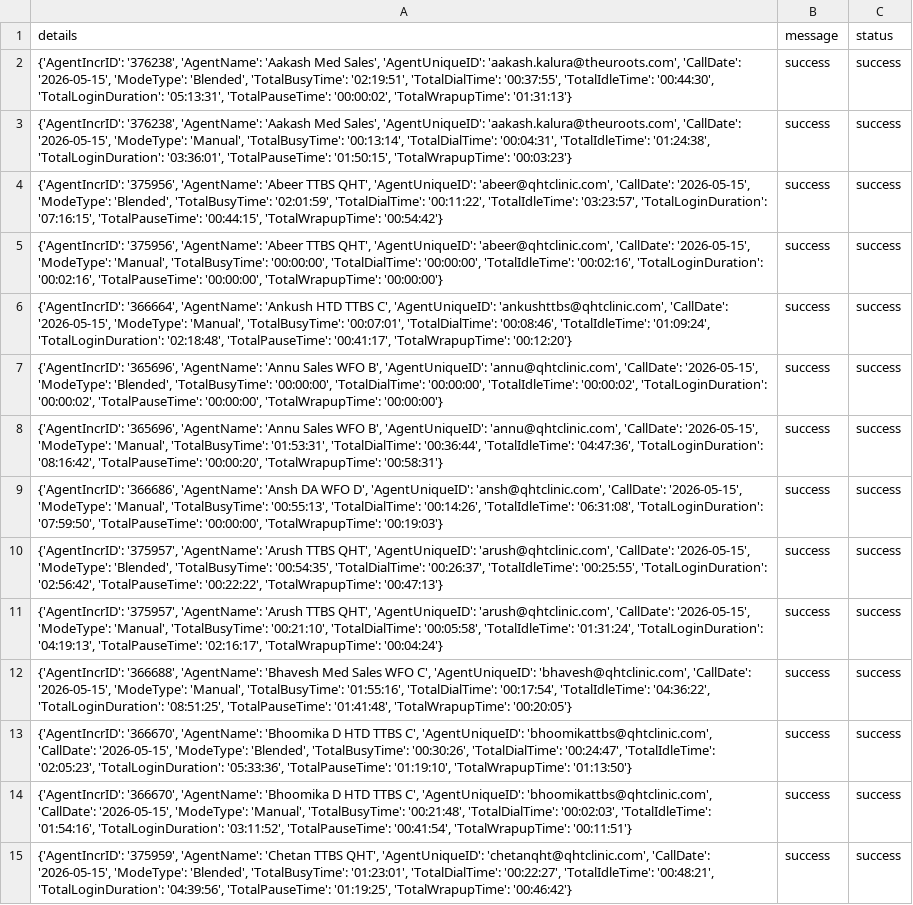
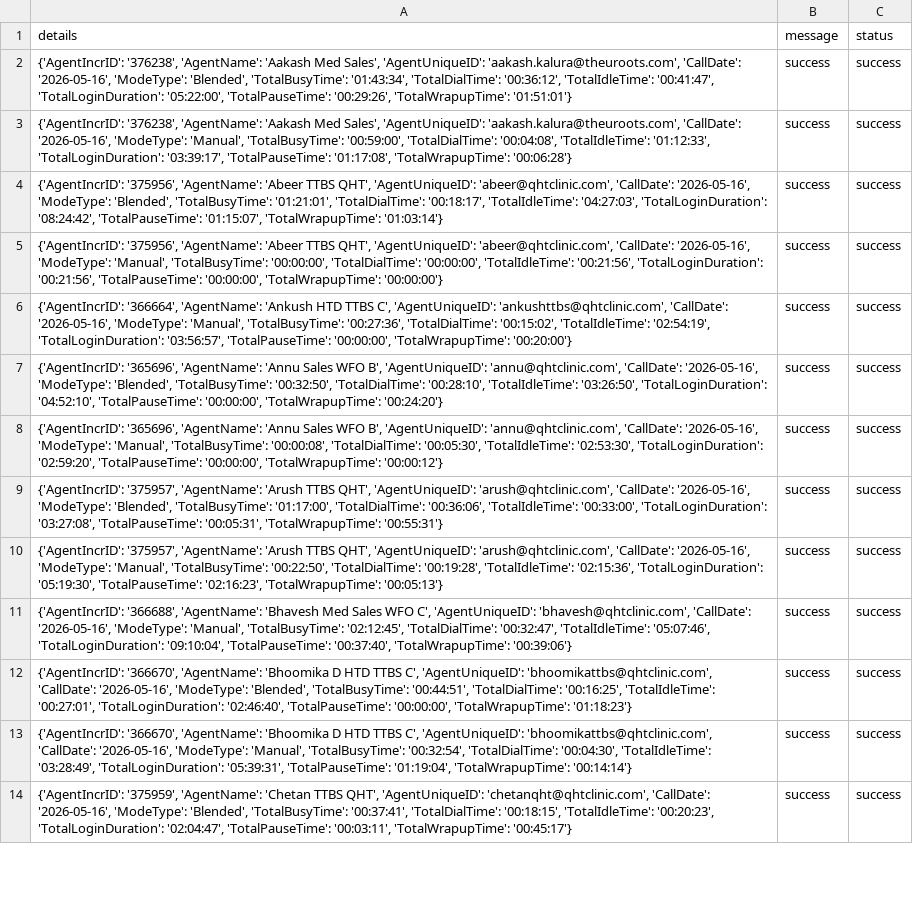
Before and after one commit to John-Cena-DEV/ozonetel_agents, a CSV file: report.csv, drawn as a sheet; only a part is shown; removed rows and columns are numbered as before the commit, all else as after; the diff covers the shown part only; the diff names each change by its address in the sheet, - before the commit and + after, or states it on an @@ line.

```diff
--- a/report.csv
+++ b/report.csv
-A2 (details): …'aakash.kalura@theuroots.com', 'CallDate': '2026-05-15', 'ModeType': 'Blended', 'TotalBusyTime': '02:19:51', 'TotalDialTime': '00:37:55', 'TotalIdleTime': '00:44:30', 'TotalLoginDuration': '05:13:31', 'TotalPauseTime': '00:00:02', 'TotalWrapupTime': '01:31:13'}
+A2 (details): …'aakash.kalura@theuroots.com', 'CallDate': '2026-05-16', 'ModeType': 'Blended', 'TotalBusyTime': '01:43:34', 'TotalDialTime': '00:36:12', 'TotalIdleTime': '00:41:47', 'TotalLoginDuration': '05:22:00', 'TotalPauseTime': '00:29:26', 'TotalWrapupTime': '01:51:01'}
-A3 (details): …'aakash.kalura@theuroots.com', 'CallDate': '2026-05-15', 'ModeType': 'Manual', 'TotalBusyTime': '00:13:14', 'TotalDialTime': '00:04:31', 'TotalIdleTime': '01:24:38', 'TotalLoginDuration': '03:36:01', 'TotalPauseTime': '01:50:15', 'TotalWrapupTime': '00:03:23'}
+A3 (details): …'aakash.kalura@theuroots.com', 'CallDate': '2026-05-16', 'ModeType': 'Manual', 'TotalBusyTime': '00:59:00', 'TotalDialTime': '00:04:08', 'TotalIdleTime': '01:12:33', 'TotalLoginDuration': '03:39:17', 'TotalPauseTime': '01:17:08', 'TotalWrapupTime': '00:06:28'}
-A4 (details): …'abeer@qhtclinic.com', 'CallDate': '2026-05-15', 'ModeType': 'Blended', 'TotalBusyTime': '02:01:59', 'TotalDialTime': '00:11:22', 'TotalIdleTime': '03:23:57', 'TotalLoginDuration': '07:16:15', 'TotalPauseTime': '00:44:15', 'TotalWrapupTime': '00:54:42'}
+A4 (details): …'abeer@qhtclinic.com', 'CallDate': '2026-05-16', 'ModeType': 'Blended', 'TotalBusyTime': '01:21:01', 'TotalDialTime': '00:18:17', 'TotalIdleTime': '04:27:03', 'TotalLoginDuration': '08:24:42', 'TotalPauseTime': '01:15:07', 'TotalWrapupTime': '01:03:14'}
-A5 (details): …'abeer@qhtclinic.com', 'CallDate': '2026-05-15', 'ModeType': 'Manual', 'TotalBusyTime': '00:00:00', 'TotalDialTime': '00:00:00', 'TotalIdleTime': '00:02:16', 'TotalLoginDuration': '00:02:16', 'TotalPauseTime': '00:00:00',…
+A5 (details): …'abeer@qhtclinic.com', 'CallDate': '2026-05-16', 'ModeType': 'Manual', 'TotalBusyTime': '00:00:00', 'TotalDialTime': '00:00:00', 'TotalIdleTime': '00:21:56', 'TotalLoginDuration': '00:21:56', 'TotalPauseTime': '00:00:00',…
-A6 (details): …'ankushttbs@qhtclinic.com', 'CallDate': '2026-05-15', 'ModeType': 'Manual', 'TotalBusyTime': '00:07:01', 'TotalDialTime': '00:08:46', 'TotalIdleTime': '01:09:24', 'TotalLoginDuration': '02:18:48', 'TotalPauseTime': '00:41:17', 'TotalWrapupTime': '00:12:20'}
+A6 (details): …'ankushttbs@qhtclinic.com', 'CallDate': '2026-05-16', 'ModeType': 'Manual', 'TotalBusyTime': '00:27:36', 'TotalDialTime': '00:15:02', 'TotalIdleTime': '02:54:19', 'TotalLoginDuration': '03:56:57', 'TotalPauseTime': '00:00:00', 'TotalWrapupTime': '00:20:00'}
-A7 (details): …'annu@qhtclinic.com', 'CallDate': '2026-05-15', 'ModeType': 'Blended', 'TotalBusyTime': '00:00:00', 'TotalDialTime': '00:00:00', 'TotalIdleTime': '00:00:02', 'TotalLoginDuration': '00:00:02', 'TotalPauseTime': '00:00:00', 'TotalWrapupTime': '00:00:00'}
+A7 (details): …'annu@qhtclinic.com', 'CallDate': '2026-05-16', 'ModeType': 'Blended', 'TotalBusyTime': '00:32:50', 'TotalDialTime': '00:28:10', 'TotalIdleTime': '03:26:50', 'TotalLoginDuration': '04:52:10', 'TotalPauseTime': '00:00:00', 'TotalWrapupTime': '00:24:20'}
-A8 (details): …'annu@qhtclinic.com', 'CallDate': '2026-05-15', 'ModeType': 'Manual', 'TotalBusyTime': '01:53:31', 'TotalDialTime': '00:36:44', 'TotalIdleTime': '04:47:36', 'TotalLoginDuration': '08:16:42', 'TotalPauseTime': '00:00:20', 'TotalWrapupTime': '00:58:31'}
+A8 (details): …'annu@qhtclinic.com', 'CallDate': '2026-05-16', 'ModeType': 'Manual', 'TotalBusyTime': '00:00:08', 'TotalDialTime': '00:05:30', 'TotalIdleTime': '02:53:30', 'TotalLoginDuration': '02:59:20', 'TotalPauseTime': '00:00:00', 'TotalWrapupTime': '00:00:12'}
-row 9: {'AgentIncrID': '366686', 'AgentName': 'Ansh DA WFO D', 'AgentUniqueID': 'ansh@qhtclinic.com', 'CallDate': '2026-05-15', 'ModeType': 'Manual', 'TotalBusyTime': '00:55:13', 'TotalDialTime': '00:14:26', 'TotalIdleTime': '06:31:08', 'TotalLoginDuration': '07:59:50', 'TotalPauseTime': '00:00:00', 'TotalWrapupTime': '00:19:03'} | success | success
-A9 (details): …'arush@qhtclinic.com', 'CallDate': '2026-05-15', 'ModeType': 'Blended', 'TotalBusyTime': '00:54:35', 'TotalDialTime': '00:26:37', 'TotalIdleTime': '00:25:55', 'TotalLoginDuration': '02:56:42', 'TotalPauseTime': '00:22:22', 'TotalWrapupTime': '00:47:13'}
+A9 (details): …'arush@qhtclinic.com', 'CallDate': '2026-05-16', 'ModeType': 'Blended', 'TotalBusyTime': '01:17:00', 'TotalDialTime': '00:36:06', 'TotalIdleTime': '00:33:00', 'TotalLoginDuration': '03:27:08', 'TotalPauseTime': '00:05:31', 'TotalWrapupTime': '00:55:31'}
-A10 (details): …'arush@qhtclinic.com', 'CallDate': '2026-05-15', 'ModeType': 'Manual', 'TotalBusyTime': '00:21:10', 'TotalDialTime': '00:05:58', 'TotalIdleTime': '01:31:24', 'TotalLoginDuration': '04:19:13', 'TotalPauseTime': '02:16:17', 'TotalWrapupTime': '00:04:24'}
+A10 (details): …'arush@qhtclinic.com', 'CallDate': '2026-05-16', 'ModeType': 'Manual', 'TotalBusyTime': '00:22:50', 'TotalDialTime': '00:19:28', 'TotalIdleTime': '02:15:36', 'TotalLoginDuration': '05:19:30', 'TotalPauseTime': '02:16:23', 'TotalWrapupTime': '00:05:13'}
-A11 (details): …'bhavesh@qhtclinic.com', 'CallDate': '2026-05-15', 'ModeType': 'Manual', 'TotalBusyTime': '01:55:16', 'TotalDialTime': '00:17:54', 'TotalIdleTime': '04:36:22', 'TotalLoginDuration': '08:51:25', 'TotalPauseTime': '01:41:48', 'TotalWrapupTime': '00:20:05'}
+A11 (details): …'bhavesh@qhtclinic.com', 'CallDate': '2026-05-16', 'ModeType': 'Manual', 'TotalBusyTime': '02:12:45', 'TotalDialTime': '00:32:47', 'TotalIdleTime': '05:07:46', 'TotalLoginDuration': '09:10:04', 'TotalPauseTime': '00:37:40', 'TotalWrapupTime': '00:39:06'}
-A12 (details): …'bhoomikattbs@qhtclinic.com', 'CallDate': '2026-05-15', 'ModeType': 'Blended', 'TotalBusyTime': '00:30:26', 'TotalDialTime': '00:24:47', 'TotalIdleTime': '02:05:23', 'TotalLoginDuration': '05:33:36', 'TotalPauseTime': '01:19:10', 'TotalWrapupTime': '01:13:50'}
+A12 (details): …'bhoomikattbs@qhtclinic.com', 'CallDate': '2026-05-16', 'ModeType': 'Blended', 'TotalBusyTime': '00:44:51', 'TotalDialTime': '00:16:25', 'TotalIdleTime': '00:27:01', 'TotalLoginDuration': '02:46:40', 'TotalPauseTime': '00:00:00', 'TotalWrapupTime': '01:18:23'}
-A13 (details): …'bhoomikattbs@qhtclinic.com', 'CallDate': '2026-05-15', 'ModeType': 'Manual', 'TotalBusyTime': '00:21:48', 'TotalDialTime': '00:02:03', 'TotalIdleTime': '01:54:16', 'TotalLoginDuration': '03:11:52', 'TotalPauseTime': '00:41:54', 'TotalWrapupTime': '00:11:51'}
+A13 (details): …'bhoomikattbs@qhtclinic.com', 'CallDate': '2026-05-16', 'ModeType': 'Manual', 'TotalBusyTime': '00:32:54', 'TotalDialTime': '00:04:30', 'TotalIdleTime': '03:28:49', 'TotalLoginDuration': '05:39:31', 'TotalPauseTime': '01:19:04', 'TotalWrapupTime': '00:14:14'}
-A14 (details): …'chetanqht@qhtclinic.com', 'CallDate': '2026-05-15', 'ModeType': 'Blended', 'TotalBusyTime': '01:23:01', 'TotalDialTime': '00:22:27', 'TotalIdleTime': '00:48:21', 'TotalLoginDuration': '04:39:56', 'TotalPauseTime': '01:19:25', 'TotalWrapupTime': '00:46:42'}
+A14 (details): …'chetanqht@qhtclinic.com', 'CallDate': '2026-05-16', 'ModeType': 'Blended', 'TotalBusyTime': '00:37:41', 'TotalDialTime': '00:18:15', 'TotalIdleTime': '00:20:23', 'TotalLoginDuration': '02:04:47', 'TotalPauseTime': '00:03:11', 'TotalWrapupTime': '00:45:17'}
```
Also changed, not shown: 10 removed rows and 22 edited cells elsewhere in this file.
